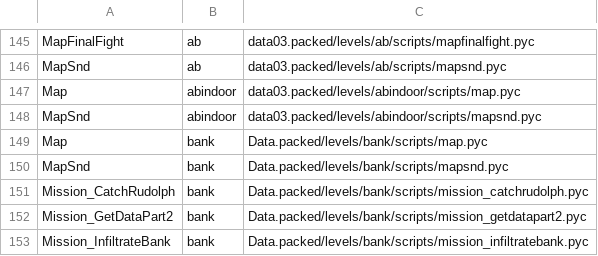
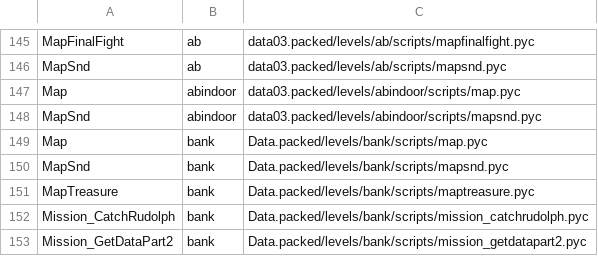
Before and after one commit to Blackwolf1337/scrapland, a TSV file: tools/modules/modules.tsv, drawn as a sheet; only a part is shown, gaps mark what is left out; the shorter side is filled out with more unchanged rows.

Commit message:
MapTreasure of the Bank made in C from its .mod, the loop over the circuits as a C hook
maptreasure.py:2836 `for f in range(len(Circuit))` (a save variable per circuit, the chain it keeps into Coins) is
the hook MapTreasure_ModCoins (Bank.c) through the HOOKS table of pyc2mod.py: range, len, int and the Scrap
functions loaded by name, f and varname stored each round as STORE_NAME does. With it every level module of the 29
level starts and of the mission starts has a .mod (172).

```diff
--- a/tools/modules/modules.tsv
+++ b/tools/modules/modules.tsv
@@ -150,2 +150,3 @@ Map	bank	Data.packed/levels/bank/scripts/map.pyc
 MapSnd	bank	Data.packed/levels/bank/scripts/mapsnd.pyc
+MapTreasure	bank	Data.packed/levels/bank/scripts/maptreasure.pyc
 Mission_CatchRudolph	bank	Data.packed/levels/bank/scripts/mission_catchrudolph.pyc
```
Also changed, not shown: 6 other files.
